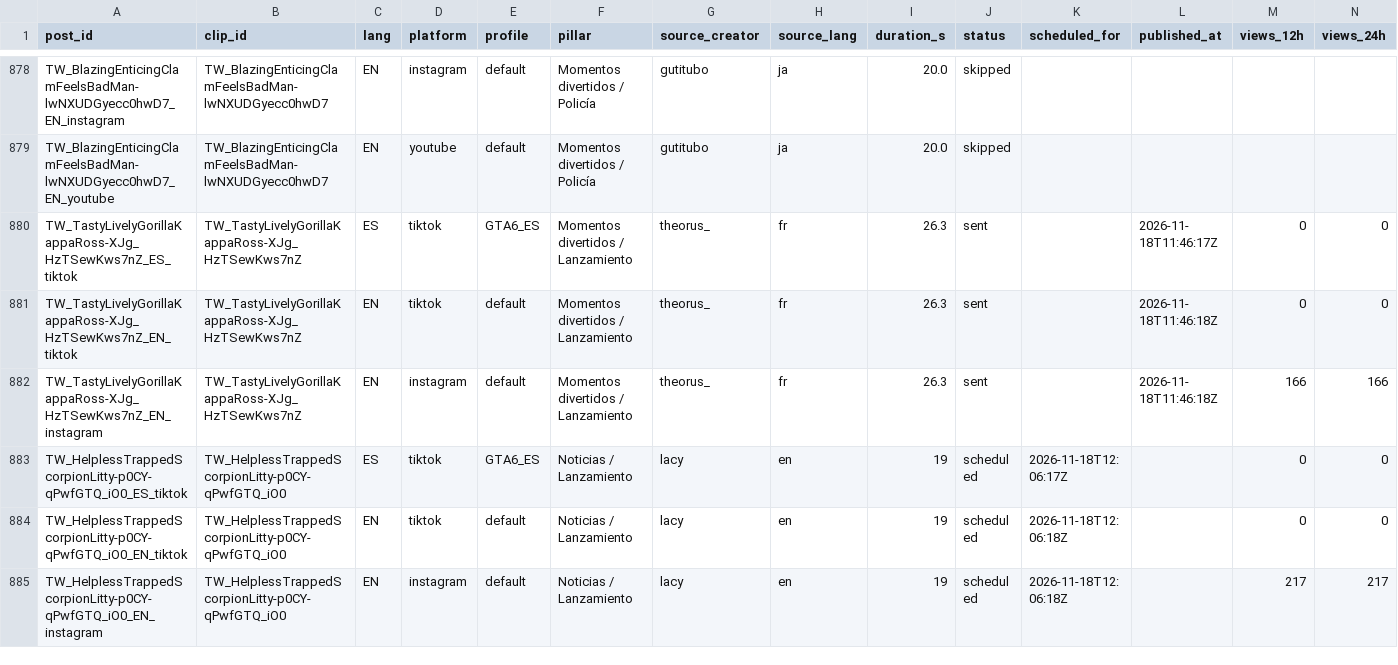
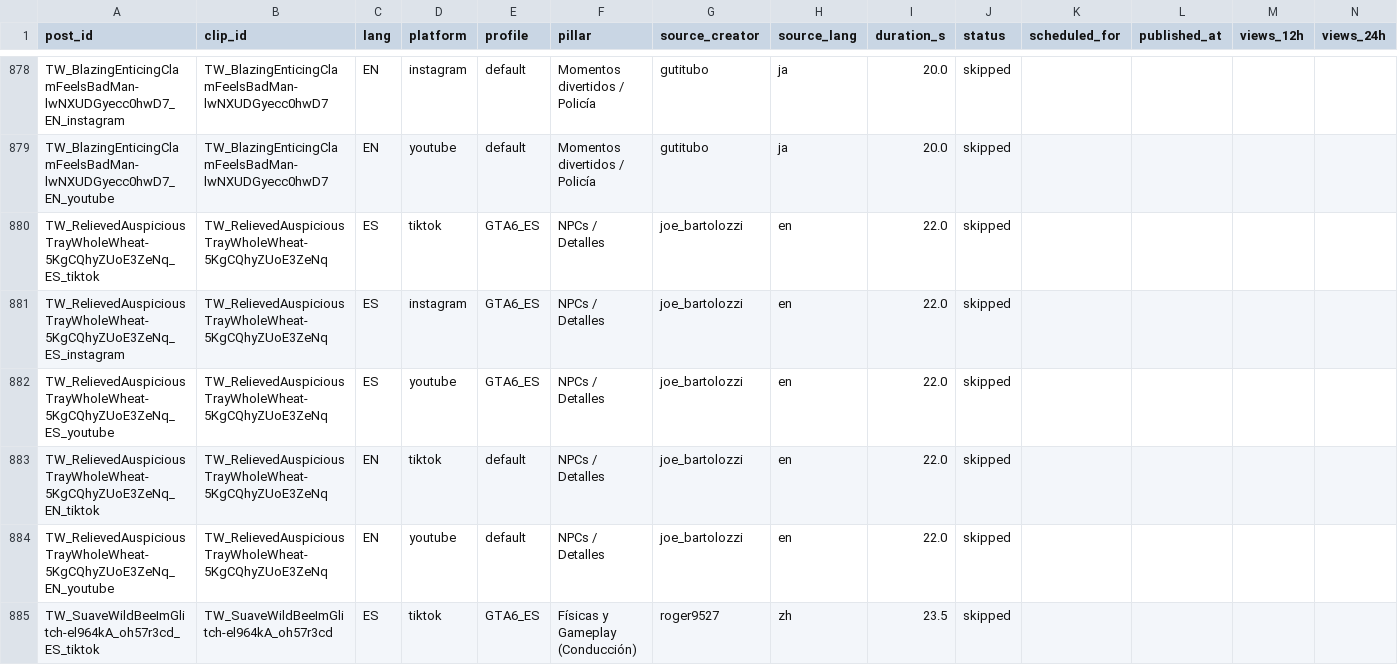
Before and after one commit to ty2mcdwdhw-hash/okx-proxy, a CSV file: GTA6_AUTO_CLIPPER/scoreboard.csv, drawn as a sheet; only a part is shown, gaps mark what is left out; the shorter side is filled out with more unchanged rows; rows hold the shown columns only; the diff covers the shown part only; the diff names each change by its address in the sheet, - before the commit and + after, or states it on an @@ line.

```diff
--- a/GTA6_AUTO_CLIPPER/scoreboard.csv
+++ b/GTA6_AUTO_CLIPPER/scoreboard.csv
+row 880: TW_RelievedAuspiciousTrayWholeWheat-5KgCQhyZUoE3ZeNq_ES_tiktok | TW_RelievedAuspiciousTrayWholeWheat-5KgCQhyZUoE3ZeNq | ES | tiktok | GTA6_ES | NPCs / Detalles | joe_bartolozzi | en | 22.0 | skipped
+row 881: TW_RelievedAuspiciousTrayWholeWheat-5KgCQhyZUoE3ZeNq_ES_instagram | TW_RelievedAuspiciousTrayWholeWheat-5KgCQhyZUoE3ZeNq | ES | instagram | GTA6_ES | NPCs / Detalles | joe_bartolozzi | en | 22.0 | skipped
+row 882: TW_RelievedAuspiciousTrayWholeWheat-5KgCQhyZUoE3ZeNq_ES_youtube | TW_RelievedAuspiciousTrayWholeWheat-5KgCQhyZUoE3ZeNq | ES | youtube | GTA6_ES | NPCs / Detalles | joe_bartolozzi | en | 22.0 | skipped
+row 883: TW_RelievedAuspiciousTrayWholeWheat-5KgCQhyZUoE3ZeNq_EN_tiktok | TW_RelievedAuspiciousTrayWholeWheat-5KgCQhyZUoE3ZeNq | EN | tiktok | default | NPCs / Detalles | joe_bartolozzi | en | 22.0 | skipped
+row 884: TW_RelievedAuspiciousTrayWholeWheat-5KgCQhyZUoE3ZeNq_EN_youtube | TW_RelievedAuspiciousTrayWholeWheat-5KgCQhyZUoE3ZeNq | EN | youtube | default | NPCs / Detalles | joe_bartolozzi | en | 22.0 | skipped
+row 885: TW_SuaveWildBeeImGlitch-el964kA_oh57r3cd_ES_tiktok | TW_SuaveWildBeeImGlitch-el964kA_oh57r3cd | ES | tiktok | GTA6_ES | Físicas y Gameplay (Conducción) | roger9527 | zh | 23.5 | skipped
```
Also changed, not shown: 7 added rows and 15 edited cells elsewhere in this file, 51 other files.
